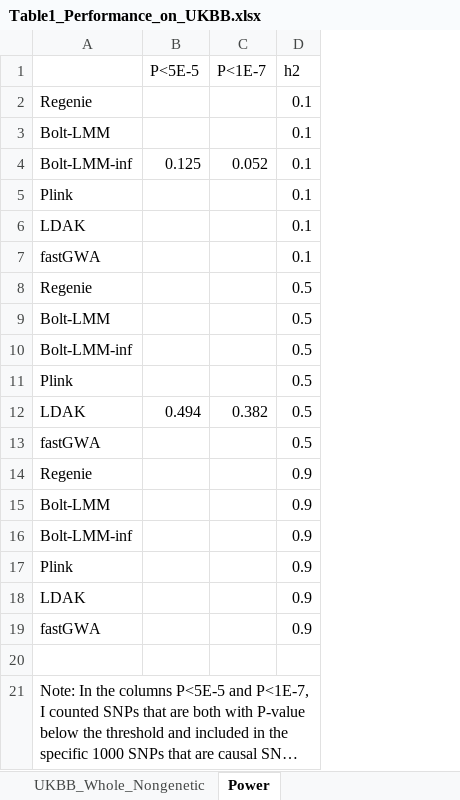
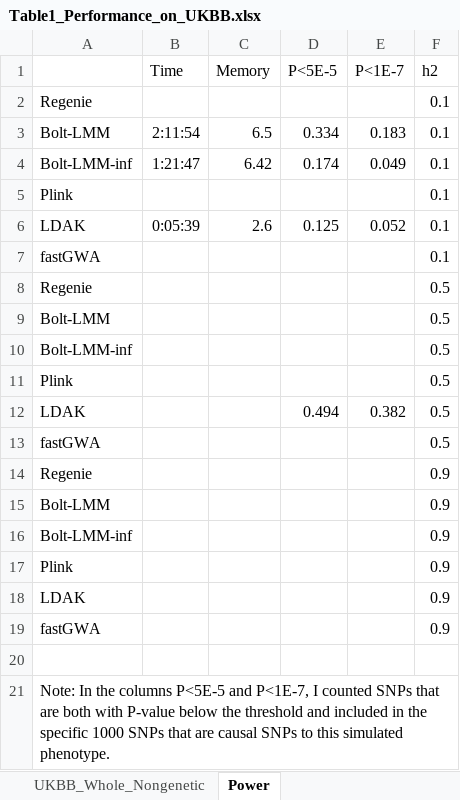
Before and after one commit to KirakiraZLY/An-evaluation-of-software-for-performing-GWAS-mixed-model-association-analysis, an Excel workbook: Tables/Table1_Performance_on_UKBB.xlsx, sheet Power, drawn as a sheet; long unchanged cells end in …; values as stored, in another font and other column widths than the file's, no borders; addresses are those after the commit; the diff names each change by its address in the sheet, - before the commit and + after, or states it on an @@ line.

Commit message:
Update Table1_Performance_on_UKBB.xlsx

```diff
--- a/Tables/Table1_Performance_on_UKBB.xlsx (sheet Power)
+++ b/Tables/Table1_Performance_on_UKBB.xlsx (sheet Power)
+column B (Time), rows 3-6: 2:11:54 | 1:21:47 |  | 0:05:39
+column C (Memory), rows 3-6: 6.5 | 6.42 |  | 2.6
-D3 (P<5E-5): (empty)
+D3 (P<5E-5): 0.334
-E3 (P<1E-7): (empty)
+E3 (P<1E-7): 0.183
-D4 (P<5E-5): 0.125
+D4 (P<5E-5): 0.174
-E4 (P<1E-7): 0.052
+E4 (P<1E-7): 0.049
-D6 (P<5E-5): (empty)
+D6 (P<5E-5): 0.125
-E6 (P<1E-7): (empty)
+E6 (P<1E-7): 0.052
```
